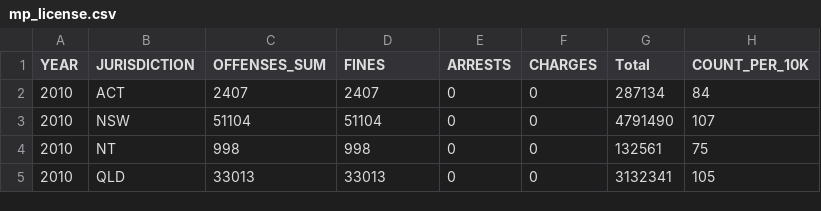
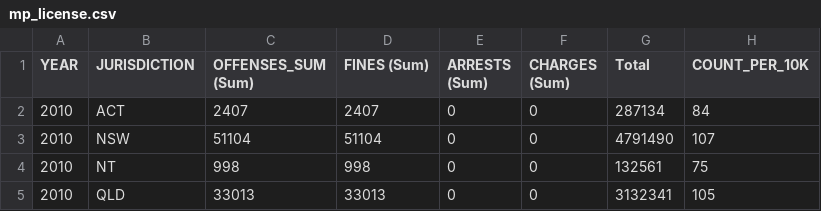
Before and after one commit to eastkali/DVC1_T02, a CSV file: data/mp_license.csv, drawn as a sheet; only a part is shown.

```diff
--- a/data/mp_license.csv
+++ b/data/mp_license.csv
@@ -1,2 +1,2 @@
-"YEAR","JURISDICTION","OFFENSES_SUM","FINES","ARRESTS","CHARGES","Total","COUNT_PER_10K"
+"YEAR","JURISDICTION","OFFENSES_SUM (Sum)","FINES (Sum)","ARRESTS (Sum)","CHARGES (Sum)","Total","COUNT_PER_10K"
 2010,"ACT",2407,2407,0,0,287134,84
```
Also changed, not shown: data/s_license.csv, 5 other files.
